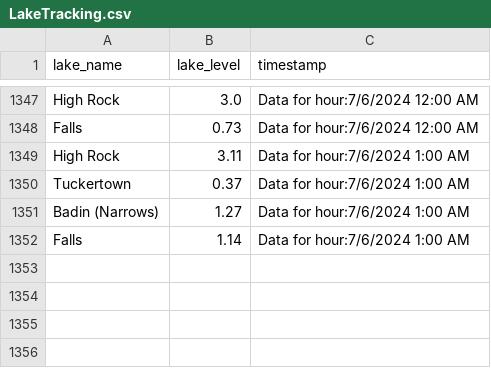
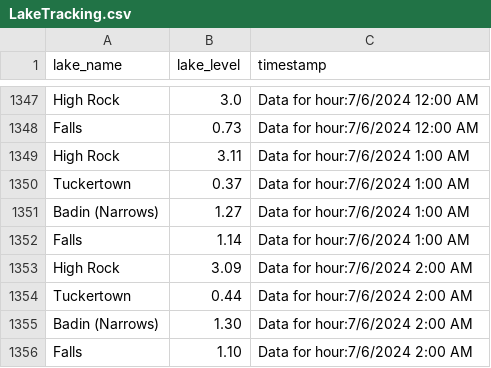
Before and after one commit to jordancox7483/Lake-Scrape-Project2, a CSV file: LakeTracking.csv, drawn as a sheet; only a part is shown, gaps mark what is left out; the diff names each change by its address in the sheet, - before the commit and + after, or states it on an @@ line.

Commit message:
Update LakeTracking on Data for hour:7/6/2024 2:00 AM

```diff
--- a/LakeTracking.csv
+++ b/LakeTracking.csv
+row 1353: High Rock | 3.09 | Data for hour:7/6/2024 2:00 AM
+row 1354: Tuckertown | 0.44 | Data for hour:7/6/2024 2:00 AM
+row 1355: Badin (Narrows) | 1.30 | Data for hour:7/6/2024 2:00 AM
+row 1356: Falls | 1.10 | Data for hour:7/6/2024 2:00 AM
```
